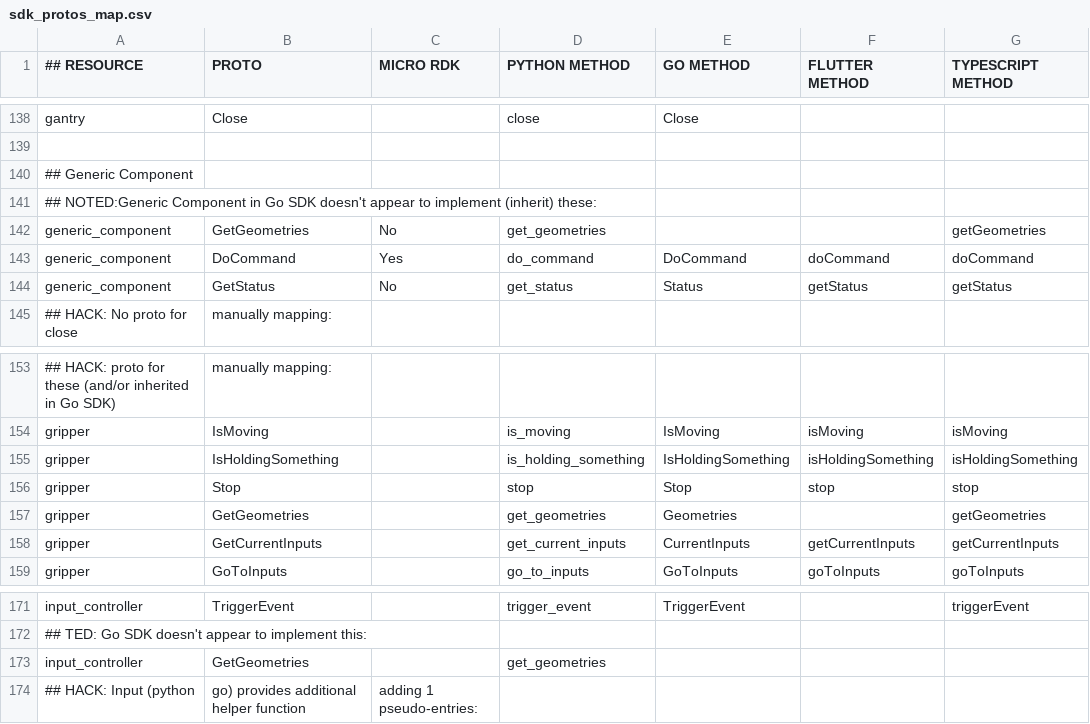
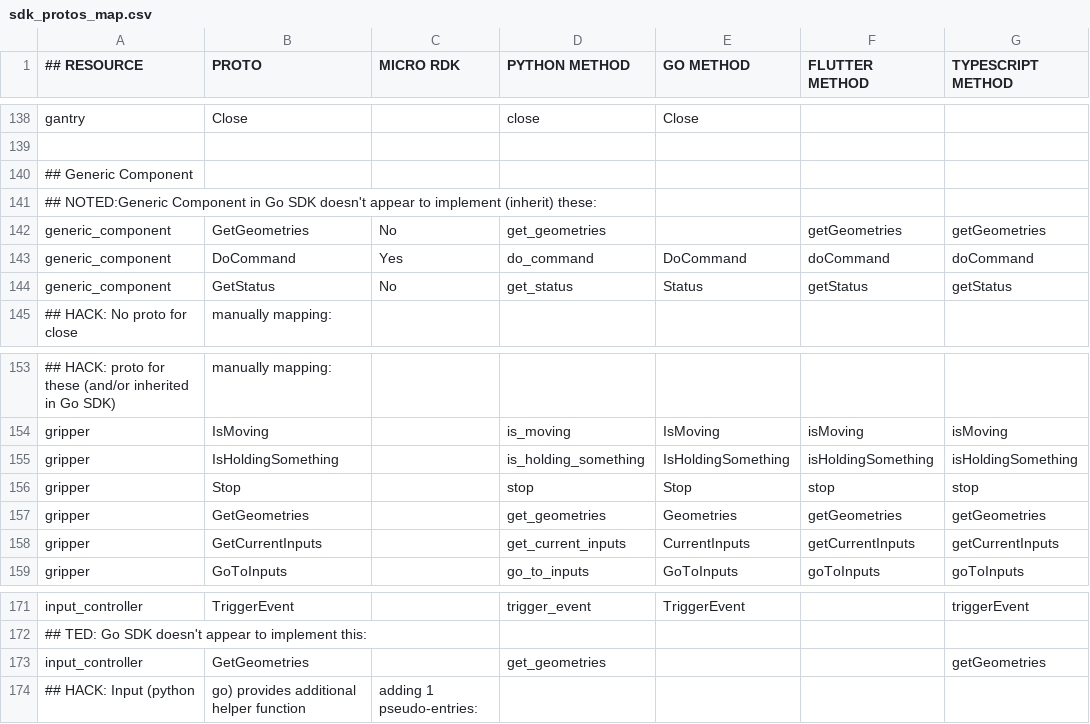
Before and after one commit to viamrobotics/docs, a CSV file: .github/workflows/sdk_protos_map.csv, drawn as a sheet; only a part is shown, gaps mark what is left out; the diff covers the shown part only.

```diff
--- a/.github/workflows/sdk_protos_map.csv
+++ b/.github/workflows/sdk_protos_map.csv
@@ -141,3 +141,3 @@ gantry,Close,,close,Close,,
 ## NOTED:Generic Component in Go SDK doesn't appear to implement (inherit) these:
-generic_component,GetGeometries,No,get_geometries,,,getGeometries
+generic_component,GetGeometries,No,get_geometries,,getGeometries,getGeometries
 generic_component,DoCommand,Yes,do_command,DoCommand,doCommand,doCommand
@@ -156,3 +156,3 @@ gripper,IsHoldingSomething,,is_holding_something,IsHoldingSomething,isHoldingSom
 gripper,Stop,,stop,Stop,stop,stop
-gripper,GetGeometries,,get_geometries,Geometries,,getGeometries
+gripper,GetGeometries,,get_geometries,Geometries,getGeometries,getGeometries
 gripper,GetCurrentInputs,,get_current_inputs,CurrentInputs,getCurrentInputs,getCurrentInputs
@@ -172,3 +172,3 @@ input_controller,TriggerEvent,,trigger_event,TriggerEvent,,triggerEvent
 ## TED: Go SDK doesn't appear to implement this:
-input_controller,GetGeometries,,get_geometries,,,
+input_controller,GetGeometries,,get_geometries,,,getGeometries
 ## HACK: Input (python, go) provides additional helper function, adding 1 pseudo-entries:
```
Also changed, not shown: 1 removed row and 17 edited cells elsewhere in this file, 13 other files.
